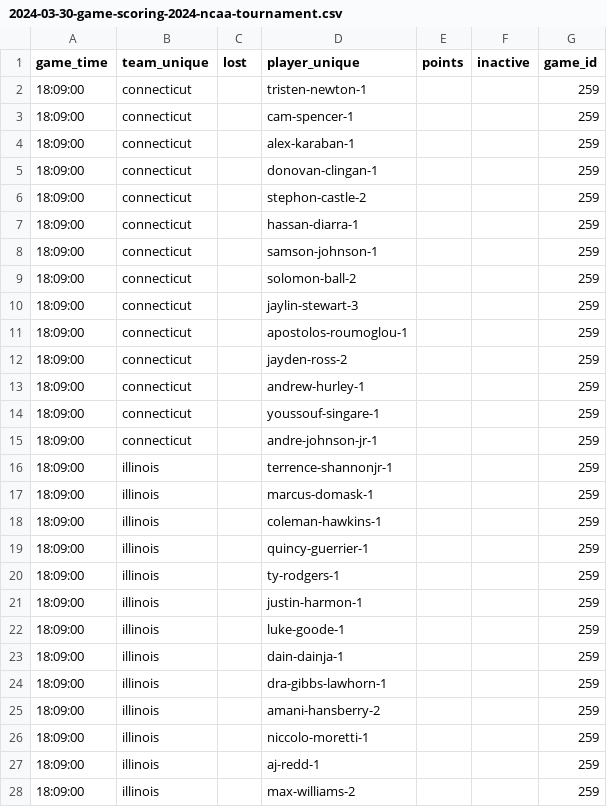
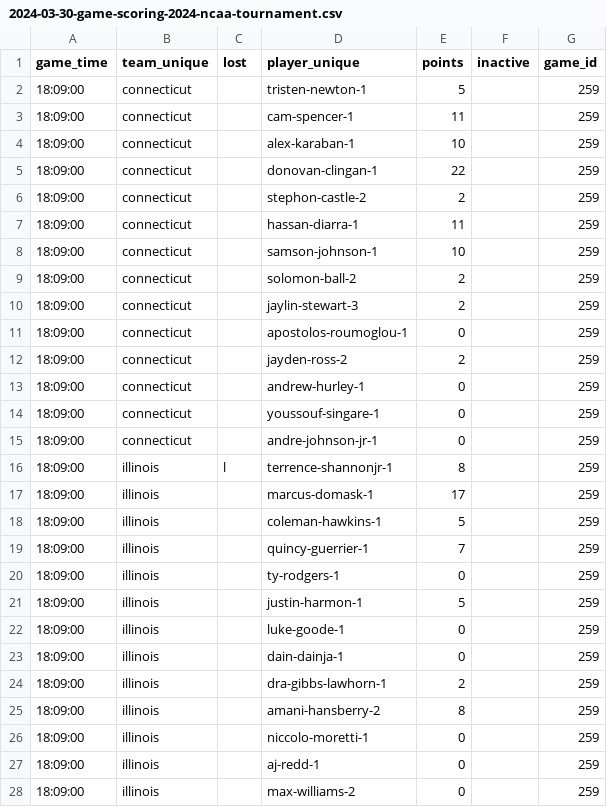
Before and after one commit to mitchell-brooks/fantasy-bracket, a CSV file: data/2024/2024-03-30-game-scoring-2024-ncaa-tournament.csv, drawn as a sheet; only a part is shown; the diff covers the shown part only.

Commit message:
Ref: Add data for 2025 season

```diff
--- a/data/2024/2024-03-30-game-scoring-2024-ncaa-tournament.csv
+++ b/data/2024/2024-03-30-game-scoring-2024-ncaa-tournament.csv
@@ -1,28 +1,28 @@
 game_time,team_unique,lost,player_unique,points,inactive,game_id
-18:09:00,connecticut,,tristen-newton-1,,,259
-18:09:00,connecticut,,cam-spencer-1,,,259
-18:09:00,connecticut,,alex-karaban-1,,,259
-18:09:00,connecticut,,donovan-clingan-1,,,259
-18:09:00,connecticut,,stephon-castle-2,,,259
-18:09:00,connecticut,,hassan-diarra-1,,,259
-18:09:00,connecticut,,samson-johnson-1,,,259
-18:09:00,connecticut,,solomon-ball-2,,,259
-18:09:00,connecticut,,jaylin-stewart-3,,,259
-18:09:00,connecticut,,apostolos-roumoglou-1,,,259
-18:09:00,connecticut,,jayden-ross-2,,,259
-18:09:00,connecticut,,andrew-hurley-1,,,259
-18:09:00,connecticut,,youssouf-singare-1,,,259
-18:09:00,connecticut,,andre-johnson-jr-1,,,259
-18:09:00,illinois,,terrence-shannonjr-1,,,259
-18:09:00,illinois,,marcus-domask-1,,,259
-18:09:00,illinois,,coleman-hawkins-1,,,259
-18:09:00,illinois,,quincy-guerrier-1,,,259
-18:09:00,illinois,,ty-rodgers-1,,,259
-18:09:00,illinois,,justin-harmon-1,,,259
-18:09:00,illinois,,luke-goode-1,,,259
-18:09:00,illinois,,dain-dainja-1,,,259
-18:09:00,illinois,,dra-gibbs-lawhorn-1,,,259
-18:09:00,illinois,,amani-hansberry-2,,,259
-18:09:00,illinois,,niccolo-moretti-1,,,259
-18:09:00,illinois,,aj-redd-1,,,259
-18:09:00,illinois,,max-williams-2,,,259
+18:09:00,connecticut,,tristen-newton-1,5,,259
+18:09:00,connecticut,,cam-spencer-1,11,,259
+18:09:00,connecticut,,alex-karaban-1,10,,259
+18:09:00,connecticut,,donovan-clingan-1,22,,259
+18:09:00,connecticut,,stephon-castle-2,2,,259
+18:09:00,connecticut,,hassan-diarra-1,11,,259
+18:09:00,connecticut,,samson-johnson-1,10,,259
+18:09:00,connecticut,,solomon-ball-2,2,,259
+18:09:00,connecticut,,jaylin-stewart-3,2,,259
+18:09:00,connecticut,,apostolos-roumoglou-1,0,,259
+18:09:00,connecticut,,jayden-ross-2,2,,259
+18:09:00,connecticut,,andrew-hurley-1,0,,259
+18:09:00,connecticut,,youssouf-singare-1,0,,259
+18:09:00,connecticut,,andre-johnson-jr-1,0,,259
+18:09:00,illinois,l,terrence-shannonjr-1,8,,259
+18:09:00,illinois,,marcus-domask-1,17,,259
+18:09:00,illinois,,coleman-hawkins-1,5,,259
+18:09:00,illinois,,quincy-guerrier-1,7,,259
+18:09:00,illinois,,ty-rodgers-1,0,,259
+18:09:00,illinois,,justin-harmon-1,5,,259
+18:09:00,illinois,,luke-goode-1,0,,259
+18:09:00,illinois,,dain-dainja-1,0,,259
+18:09:00,illinois,,dra-gibbs-lawhorn-1,2,,259
+18:09:00,illinois,,amani-hansberry-2,8,,259
+18:09:00,illinois,,niccolo-moretti-1,0,,259
+18:09:00,illinois,,aj-redd-1,0,,259
+18:09:00,illinois,,max-williams-2,0,,259
```
Also changed, not shown: 28 edited cells elsewhere in this file, data/2024/2024-03-31-game-scoring-2024-ncaa-tournament.csv, 19 other files.
